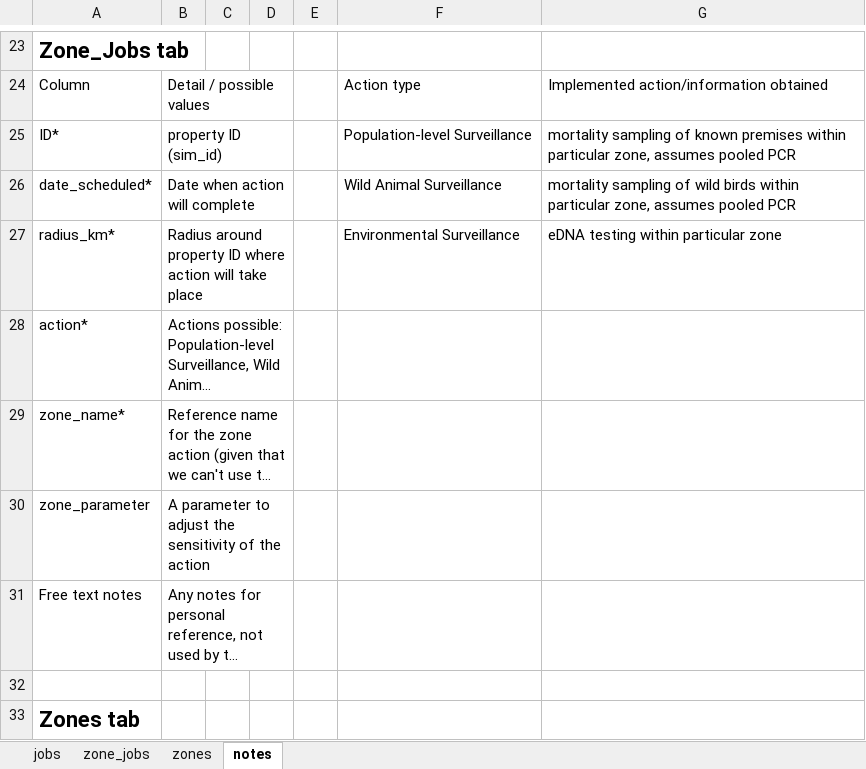
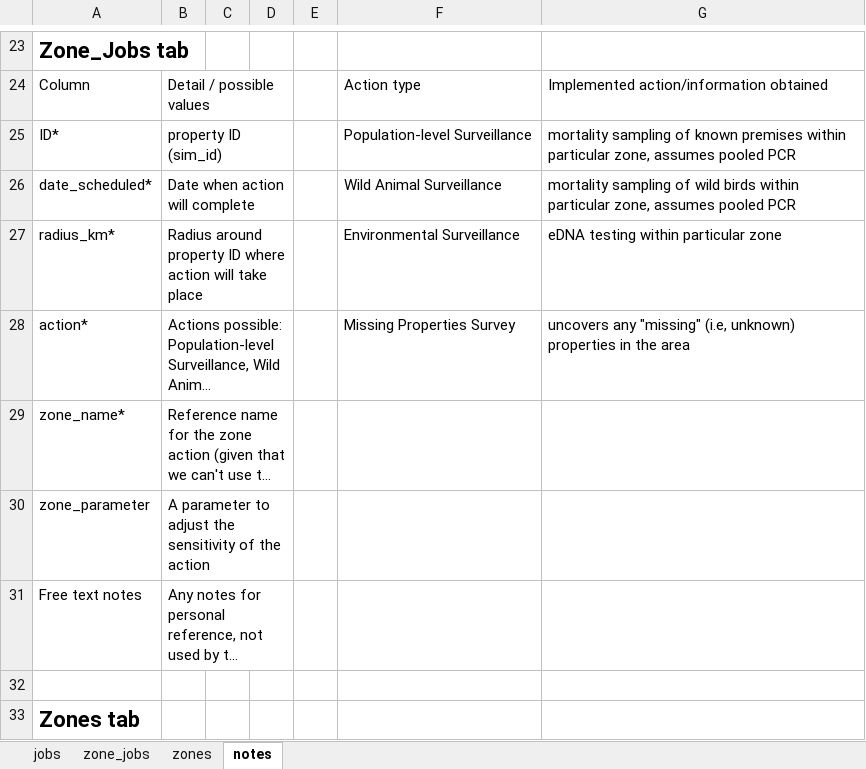
Before and after one commit to thaopletk/outbreaksimulator, an Excel workbook: scenarios/v06/new_actions_1.xlsx, sheet notes, drawn as a sheet; only a part is shown, gaps mark what is left out; long unchanged cells end in …; values as stored, in another font and other column widths than the file's, no borders; the diff names each change by its address in the sheet, - before the commit and + after, or states it on an @@ line.

Commit message:
added a surveillance method to find missing/hidden properties in an area

```diff
--- a/scenarios/v06/new_actions_1.xlsx (sheet notes)
+++ b/scenarios/v06/new_actions_1.xlsx (sheet notes)
-F28: (empty)
+F28: Missing Properties Survey
-G28: (empty)
+G28: uncovers any "missing" (i.e, unknown) properties in the area
```
Also changed, not shown: 5 other files.
